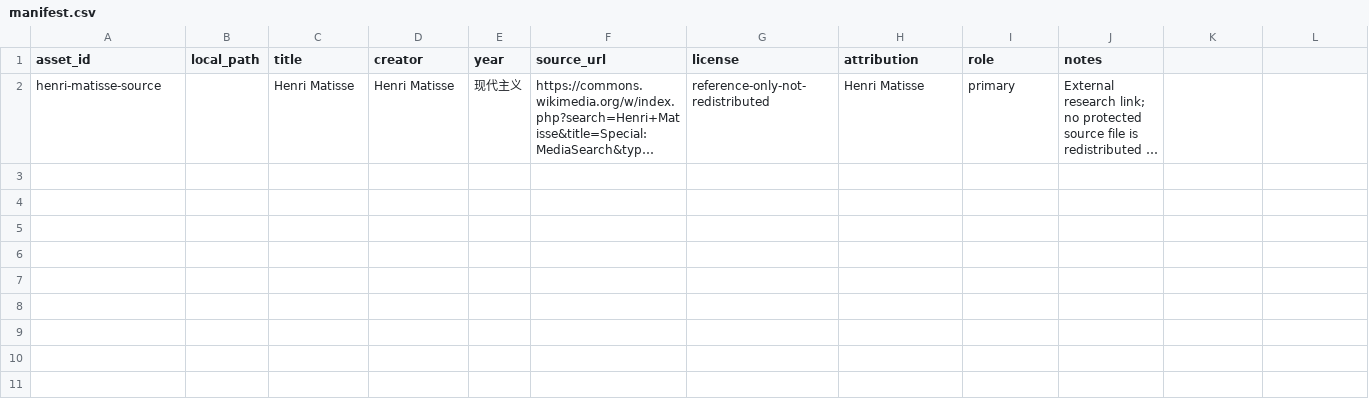
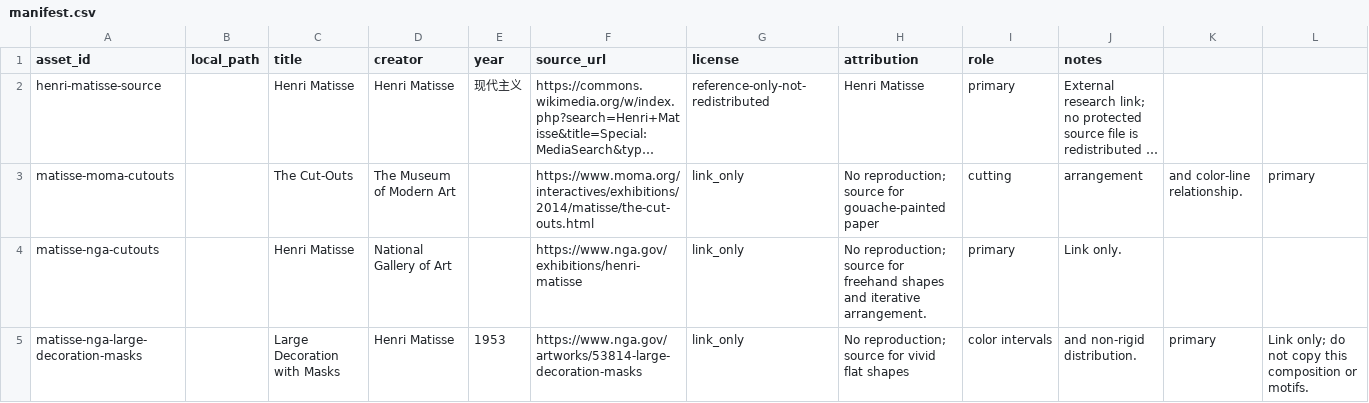
Before and after one commit to ZhouYinLong-lab/OhMyStyle, a CSV file: style-packages/artists/henri-matisse/references/manifest.csv, drawn as a sheet; only a part is shown; long unchanged cells end in …; rows hold the shown columns only; the diff names each change by its address in the sheet, - before the commit and + after, or states it on an @@ line.

Commit message:
feat: register Henri Matisse art direction

```diff
--- a/style-packages/artists/henri-matisse/references/manifest.csv
+++ b/style-packages/artists/henri-matisse/references/manifest.csv
+row 3: matisse-moma-cutouts |  | The Cut-Outs | The Museum of Modern Art |  | https://www.moma.org/interactives/exhibitions/2014/matisse/the-cut-outs.html | link_only | No reproduction; source for gouache-painted paper | cutting | arrangement | and color-line relationship. | primary
+row 4: matisse-nga-cutouts |  | Henri Matisse | National Gallery of Art |  | https://www.nga.gov/exhibitions/henri-matisse | link_only | No reproduction; source for freehand shapes and iterative arrangement. | primary | Link only.
+row 5: matisse-nga-large-decoration-masks |  | Large Decoration with Masks | Henri Matisse | 1953 | https://www.nga.gov/artworks/53814-large-decoration-masks | link_only | No reproduction; source for vivid flat shapes | color intervals | and non-rigid distribution. | primary | Link only; do not copy this composition or motifs.
```
Also changed, not shown: 18 other files.
